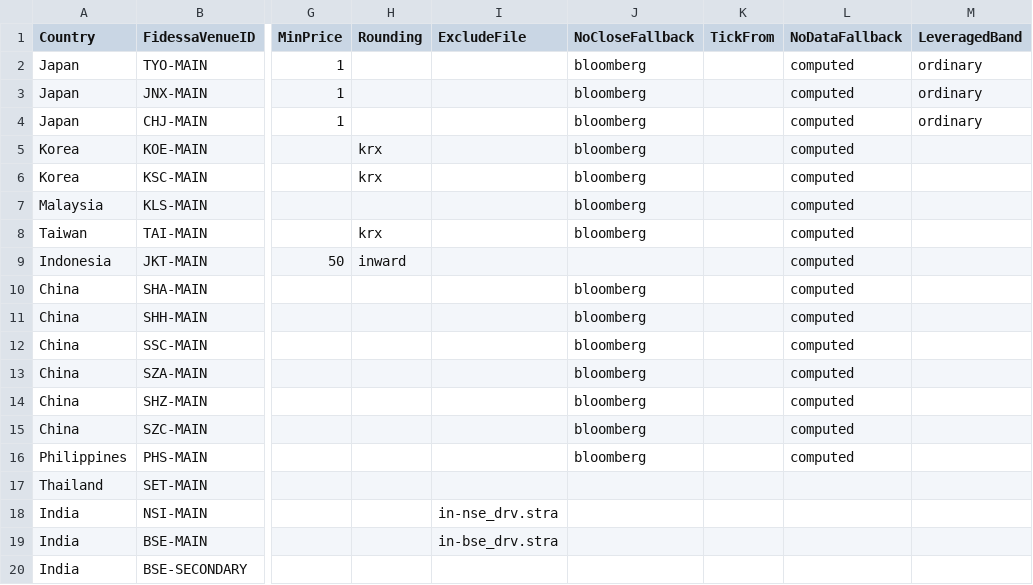
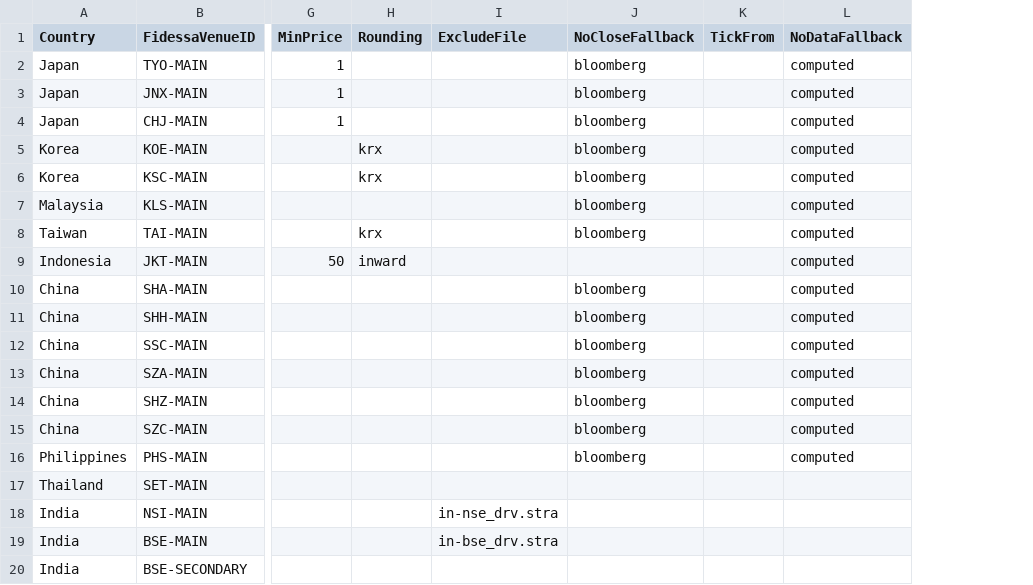
Before and after one commit to kas77000/avo, a CSV file: AB/LimitUpDown/config/markets.csv, drawn as a sheet; only a part is shown, gaps mark what is left out; the diff names each change by its address in the sheet, - before the commit and + after, or states it on an @@ line.

```diff
--- a/AB/LimitUpDown/config/markets.csv
+++ b/AB/LimitUpDown/config/markets.csv
-column M (LeveragedBand), rows 2-4: all ordinary
```
Also changed, not shown: 5 other files.
